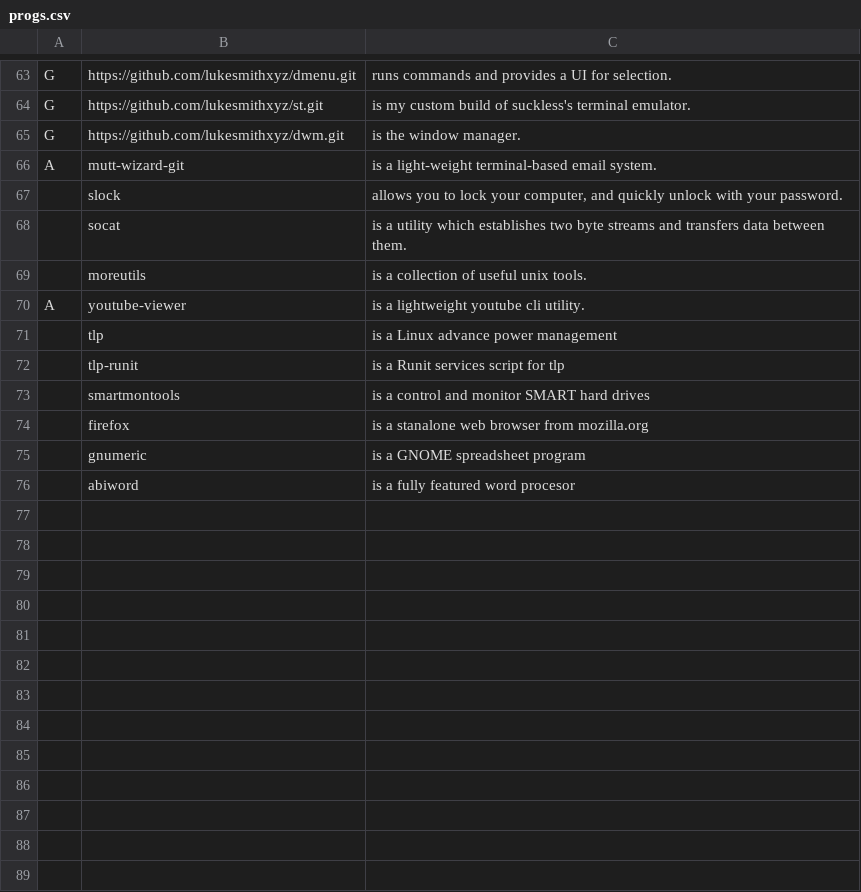
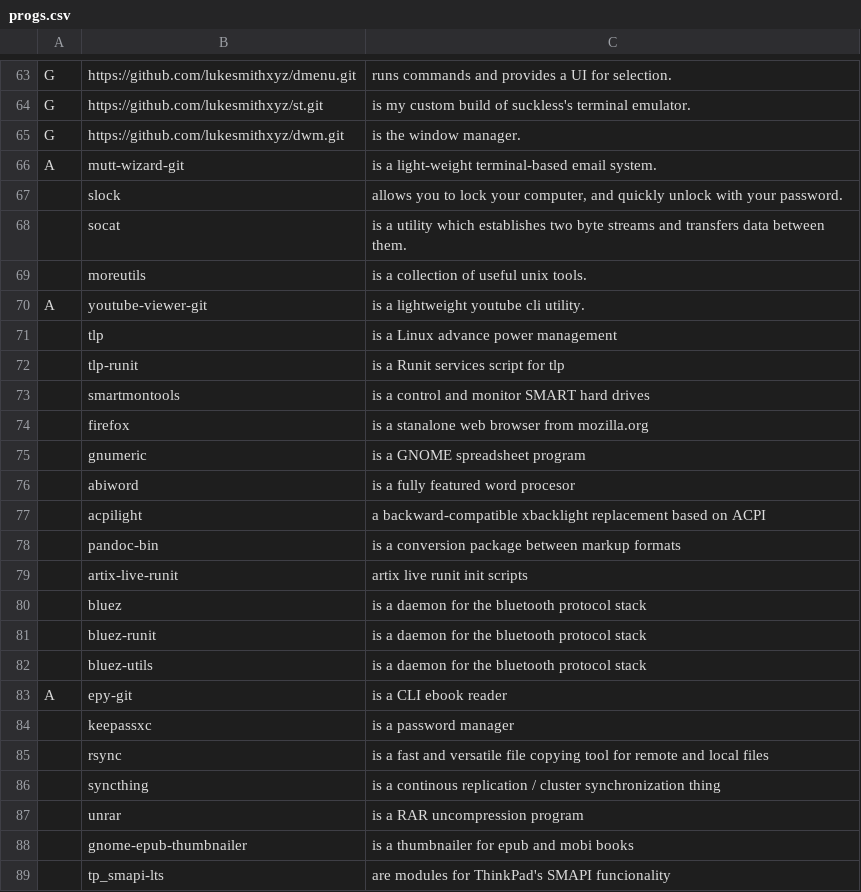
Before and after one commit to Sbgonz/sbgLarbs, a CSV file: progs.csv, drawn as a sheet; only a part is shown, gaps mark what is left out.

Commit message:
added new programs and origins

```diff
--- a/progs.csv
+++ b/progs.csv
@@ -69,3 +69,3 @@ A,mutt-wizard-git,"is a light-weight terminal-based email system."
 ,moreutils,"is a collection of useful unix tools."
-A,youtube-viewer,"is a lightweight youtube cli utility."
+A,youtube-viewer-git,"is a lightweight youtube cli utility."
 ,tlp,"is a Linux advance power management"
@@ -76 +76,14 @@ A,youtube-viewer,"is a lightweight youtube cli utility."
 ,abiword,"is a fully featured word procesor"
+,acpilight,"a backward-compatible xbacklight replacement based on ACPI"
+,pandoc-bin,"is a conversion package between markup formats"
+,artix-live-runit,"artix live runit init scripts"
+,bluez,"is a daemon for the bluetooth protocol stack"
+,bluez-runit,"is a daemon for the bluetooth protocol stack"
+,bluez-utils,"is a daemon for the bluetooth protocol stack"
+A,epy-git,"is a CLI ebook reader"
+,keepassxc,"is a password manager"
+,rsync,"is a fast and versatile file copying tool for remote and local files"
+,syncthing,"is a continous replication / cluster synchronization thing"
+,unrar,"is a RAR uncompression program"
+,gnome-epub-thumbnailer,"is a thumbnailer for epub and mobi books"
+,tp_smapi-lts,"are modules for ThinkPad's SMAPI funcionality"
```
Also changed, not shown: 1 other file.
